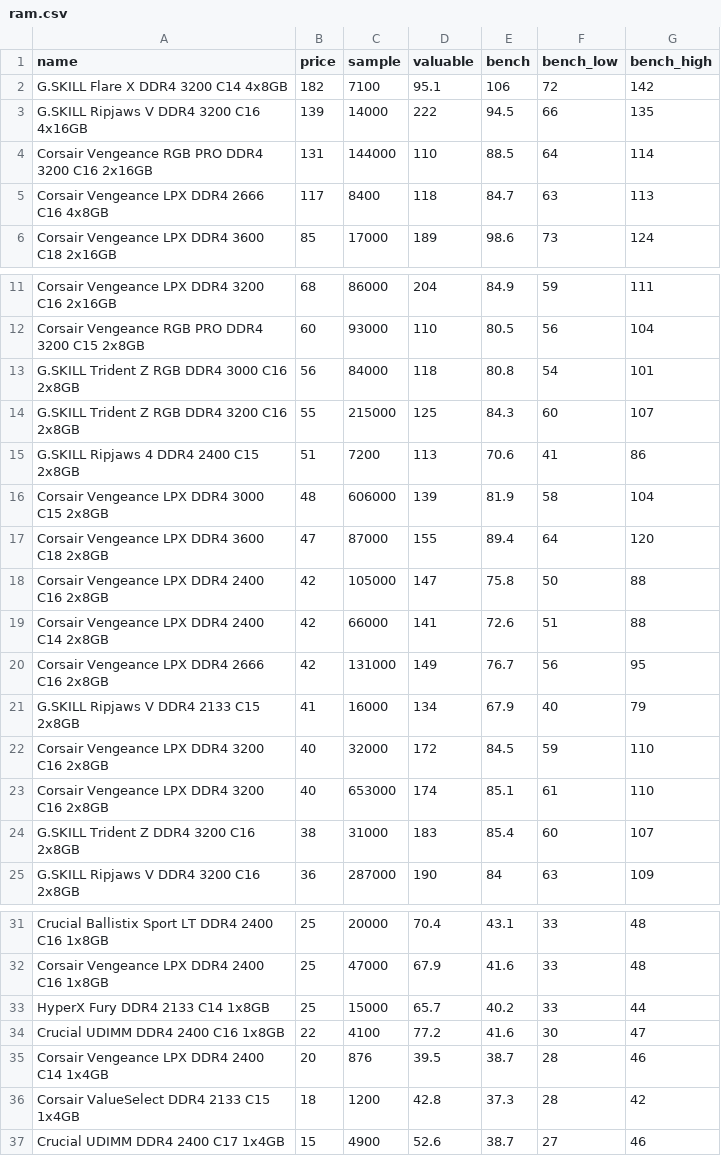
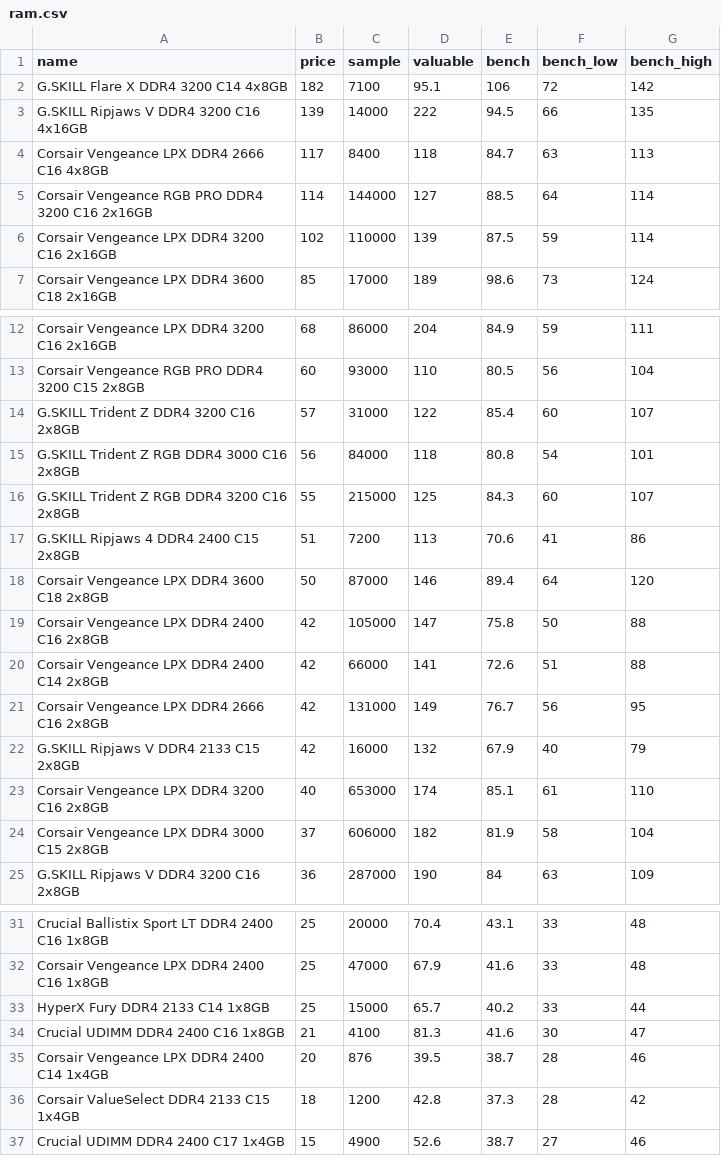
Before and after one commit to ShaokangJiang/CSE-203B-crapping, a CSV file: data/ram.csv, drawn as a sheet; only a part is shown, gaps mark what is left out.

```diff
--- a/data/ram.csv
+++ b/data/ram.csv
@@ -3,4 +3,5 @@ G.SKILL Flare X DDR4 3200 C14 4x8GB,182,7100,95.1,106,72,142
 G.SKILL Ripjaws V DDR4 3200 C16 4x16GB,139,14000,222,94.5,66,135
-Corsair Vengeance RGB PRO DDR4 3200 C16 2x16GB,131,144000,110,88.5,64,114
 Corsair Vengeance LPX DDR4 2666 C16 4x8GB,117,8400,118,84.7,63,113
+Corsair Vengeance RGB PRO DDR4 3200 C16 2x16GB,114,144000,127,88.5,64,114
+Corsair Vengeance LPX DDR4 3200 C16 2x16GB,102,110000,139,87.5,59,114
 Corsair Vengeance LPX DDR4 3600 C18 2x16GB,85,17000,189,98.6,73,124
@@ -12,2 +13,3 @@ Corsair Vengeance LPX DDR4 3200 C16 2x16GB,68,86000,204,84.9,59,111
 Corsair Vengeance RGB PRO DDR4 3200 C15 2x8GB,60,93000,110,80.5,56,104
+G.SKILL Trident Z DDR4 3200 C16 2x8GB,57,31000,122,85.4,60,107
 G.SKILL Trident Z RGB DDR4 3000 C16 2x8GB,56,84000,118,80.8,54,101
@@ -15,4 +17,3 @@ G.SKILL Trident Z RGB DDR4 3200 C16 2x8GB,55,215000,125,84.3,60,107
 G.SKILL Ripjaws 4 DDR4 2400 C15 2x8GB,51,7200,113,70.6,41,86
-Corsair Vengeance LPX DDR4 3000 C15 2x8GB,48,606000,139,81.9,58,104
-Corsair Vengeance LPX DDR4 3600 C18 2x8GB,47,87000,155,89.4,64,120
+Corsair Vengeance LPX DDR4 3600 C18 2x8GB,50,87000,146,89.4,64,120
 Corsair Vengeance LPX DDR4 2400 C16 2x8GB,42,105000,147,75.8,50,88
@@ -20,6 +21,5 @@ Corsair Vengeance LPX DDR4 2400 C14 2x8GB,42,66000,141,72.6,51,88
 Corsair Vengeance LPX DDR4 2666 C16 2x8GB,42,131000,149,76.7,56,95
-G.SKILL Ripjaws V DDR4 2133 C15 2x8GB,41,16000,134,67.9,40,79
-Corsair Vengeance LPX DDR4 3200 C16 2x8GB,40,32000,172,84.5,59,110
+G.SKILL Ripjaws V DDR4 2133 C15 2x8GB,42,16000,132,67.9,40,79
 Corsair Vengeance LPX DDR4 3200 C16 2x8GB,40,653000,174,85.1,61,110
-G.SKILL Trident Z DDR4 3200 C16 2x8GB,38,31000,183,85.4,60,107
+Corsair Vengeance LPX DDR4 3000 C15 2x8GB,37,606000,182,81.9,58,104
 G.SKILL Ripjaws V DDR4 3200 C16 2x8GB,36,287000,190,84,63,109
@@ -33,3 +33,3 @@ Corsair Vengeance LPX DDR4 2400 C16 1x8GB,25,47000,67.9,41.6,33,48
 HyperX Fury DDR4 2133 C14 1x8GB,25,15000,65.7,40.2,33,44
-Crucial UDIMM DDR4 2400 C16 1x8GB,22,4100,77.2,41.6,30,47
+Crucial UDIMM DDR4 2400 C16 1x8GB,21,4100,81.3,41.6,30,47
 Corsair Vengeance LPX DDR4 2400 C14 1x4GB,20,876,39.5,38.7,28,46
```
Also changed, not shown: data/cpu.csv, data/gpu.csv, 2 other files.
